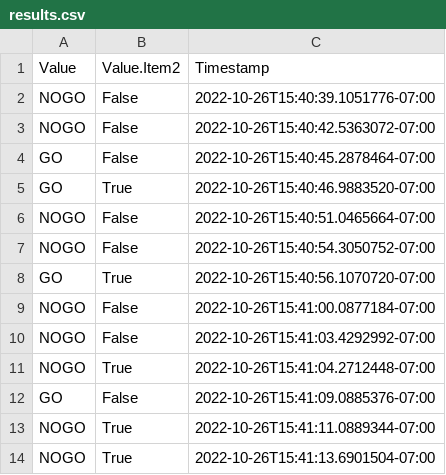
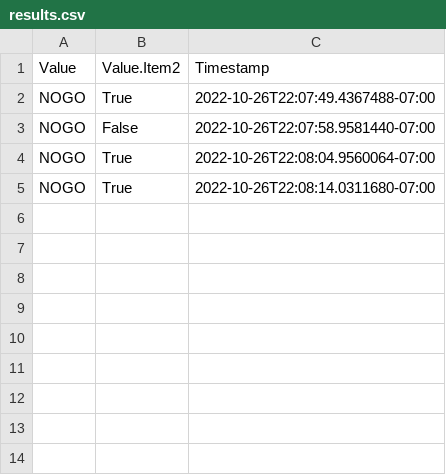
Before and after one commit to mochic/bonsai_workflows, a CSV file: Sam-Behavior-v2/results.csv, drawn as a sheet.

```diff
--- a/Sam-Behavior-v2/results.csv
+++ b/Sam-Behavior-v2/results.csv
@@ -1,14 +1,5 @@
 Value,Value.Item2,Timestamp
-NOGO,False,2022-10-26T15:40:39.1051776-07:00
-NOGO,False,2022-10-26T15:40:42.5363072-07:00
-GO,False,2022-10-26T15:40:45.2878464-07:00
-GO,True,2022-10-26T15:40:46.9883520-07:00
-NOGO,False,2022-10-26T15:40:51.0465664-07:00
-NOGO,False,2022-10-26T15:40:54.3050752-07:00
-GO,True,2022-10-26T15:40:56.1070720-07:00
-NOGO,False,2022-10-26T15:41:00.0877184-07:00
-NOGO,False,2022-10-26T15:41:03.4292992-07:00
-NOGO,True,2022-10-26T15:41:04.2712448-07:00
-GO,False,2022-10-26T15:41:09.0885376-07:00
-NOGO,True,2022-10-26T15:41:11.0889344-07:00
-NOGO,True,2022-10-26T15:41:13.6901504-07:00
+NOGO,True,2022-10-26T22:07:49.4367488-07:00
+NOGO,False,2022-10-26T22:07:58.9581440-07:00
+NOGO,True,2022-10-26T22:08:04.9560064-07:00
+NOGO,True,2022-10-26T22:08:14.0311680-07:00
```
Also changed, not shown: Sam-Behavior-v2/drawTime.csv, Sam-Behavior-v2/lick_times.csv, 2 other files.
